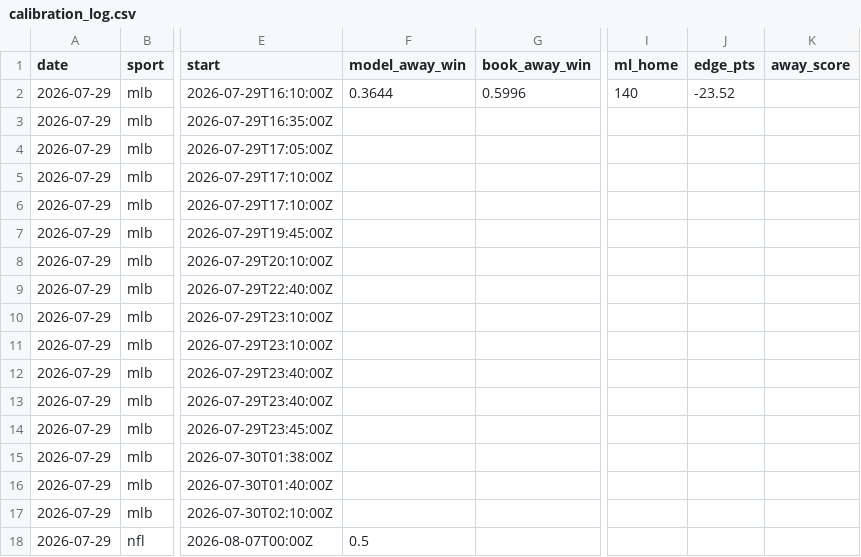
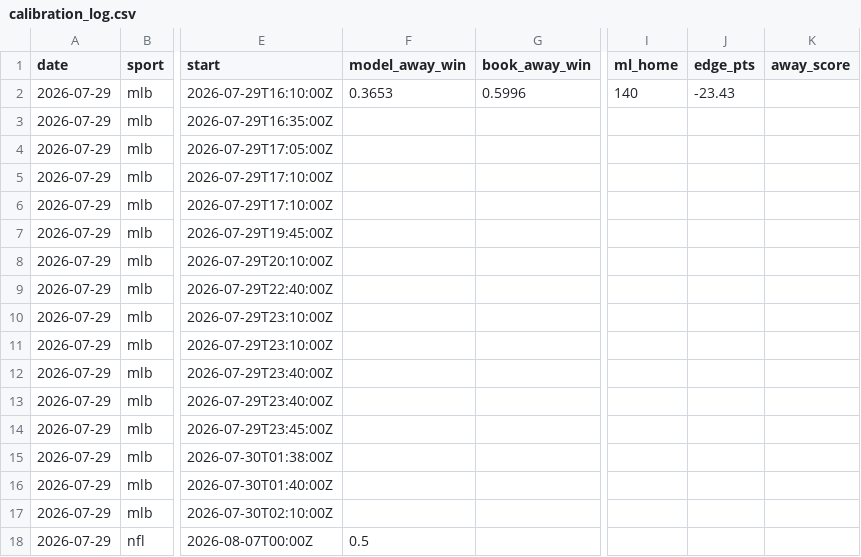
Before and after one commit to Mbennett00/Projections, a CSV file: data/calibration_log.csv, drawn as a sheet; only a part is shown, gaps mark what is left out; the diff names each change by its address in the sheet, - before the commit and + after, or states it on an @@ line.

```diff
--- a/data/calibration_log.csv
+++ b/data/calibration_log.csv
-F2 (model_away_win): 0.3644
+F2 (model_away_win): 0.3653
-J2 (edge_pts): -23.52
+J2 (edge_pts): -23.43
```
Also changed, not shown: 4 other files.
